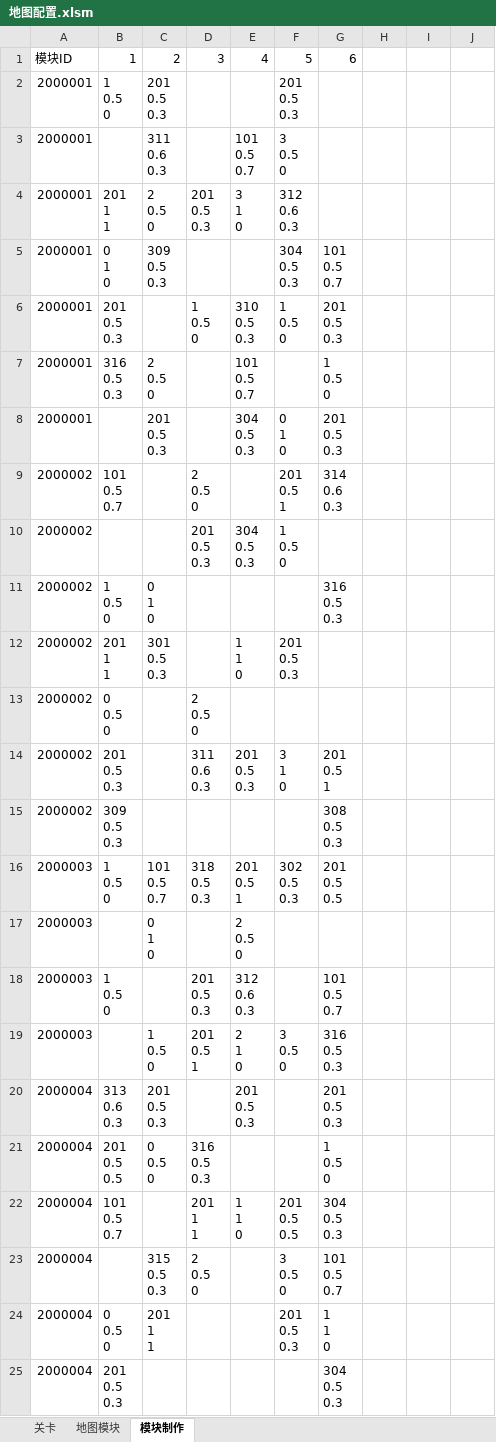
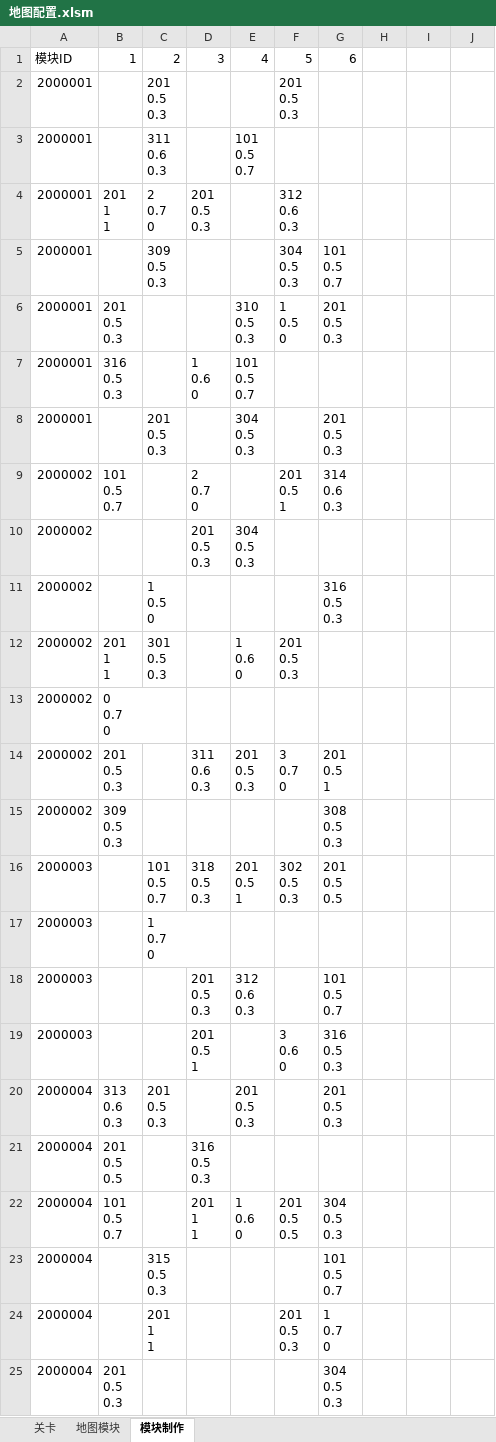
Before and after one commit to Canvastudio/Prometheus, an Excel workbook: Design/原始配置表/地图配置.xlsm, sheet 模块制作, drawn as a sheet; only a part is shown; values as stored, in another font and other column widths than the file's, no cell formats; charts and pictures and conditional formats not drawn; ↵ is a line break in a cell; the diff names each change by its address in the sheet, - before the commit and + after, or states it on an @@ line.

```diff
--- a/Design/原始配置表/地图配置.xlsm (sheet 模块制作)
+++ b/Design/原始配置表/地图配置.xlsm (sheet 模块制作)
-B2: 1 ↵ 0.5 ↵ 0
+B2: (empty)
-F3: 3 ↵ 0.5 ↵ 0
+F3: (empty)
-C4: 2 ↵ 0.5 ↵ 0
+C4: 2 ↵ 0.7 ↵ 0
-E4: 3 ↵ 1 ↵ 0
+E4: (empty)
-B5: 0 ↵ 1 ↵ 0
+B5: (empty)
-D6: 1 ↵ 0.5 ↵ 0
+D6: (empty)
-C7: 2 ↵ 0.5 ↵ 0
+C7: (empty)
-D7: (empty)
+D7: 1 ↵ 0.6 ↵ 0
-G7: 1 ↵ 0.5 ↵ 0
+G7: (empty)
-F8: 0 ↵ 1 ↵ 0
+F8: (empty)
-D9: 2 ↵ 0.5 ↵ 0
+D9: 2 ↵ 0.7 ↵ 0
-F10: 1 ↵ 0.5 ↵ 0
+F10: (empty)
-B11: 1 ↵ 0.5 ↵ 0
+B11: (empty)
-C11: 0 ↵ 1 ↵ 0
+C11: 1 ↵ 0.5 ↵ 0
-E12: 1 ↵ 1 ↵ 0
+E12: 1 ↵ 0.6 ↵ 0
-B13: 0 ↵ 0.5 ↵ 0
+B13: 0 ↵ 0.7 ↵ 0
-D13: 2 ↵ 0.5 ↵ 0
+D13: (empty)
-F14: 3 ↵ 1 ↵ 0
+F14: 3 ↵ 0.7 ↵ 0
-B16: 1 ↵ 0.5 ↵ 0
+B16: (empty)
-C17: 0 ↵ 1 ↵ 0
+C17: 1 ↵ 0.7 ↵ 0
-E17: 2 ↵ 0.5 ↵ 0
+E17: (empty)
-B18: 1 ↵ 0.5 ↵ 0
+B18: (empty)
-C19: 1 ↵ 0.5 ↵ 0
+C19: (empty)
-E19: 2 ↵ 1 ↵ 0
+E19: (empty)
-F19: 3 ↵ 0.5 ↵ 0
+F19: 3 ↵ 0.6 ↵ 0
-C21: 0 ↵ 0.5 ↵ 0
+C21: (empty)
-G21: 1 ↵ 0.5 ↵ 0
+G21: (empty)
-E22: 1 ↵ 1 ↵ 0
+E22: 1 ↵ 0.6 ↵ 0
-D23: 2 ↵ 0.5 ↵ 0
+D23: (empty)
-F23: 3 ↵ 0.5 ↵ 0
+F23: (empty)
-B24: 0 ↵ 0.5 ↵ 0
+B24: (empty)
-G24: 1 ↵ 1 ↵ 0
+G24: 1 ↵ 0.7 ↵ 0
```
Also changed, not shown: sheet 地图模块, sheet 关卡, cell formats, charts or pictures, Design/原始配置表/Global.xlsx, Design/原始配置表/怪物配置.xlsm, 10 other files.
